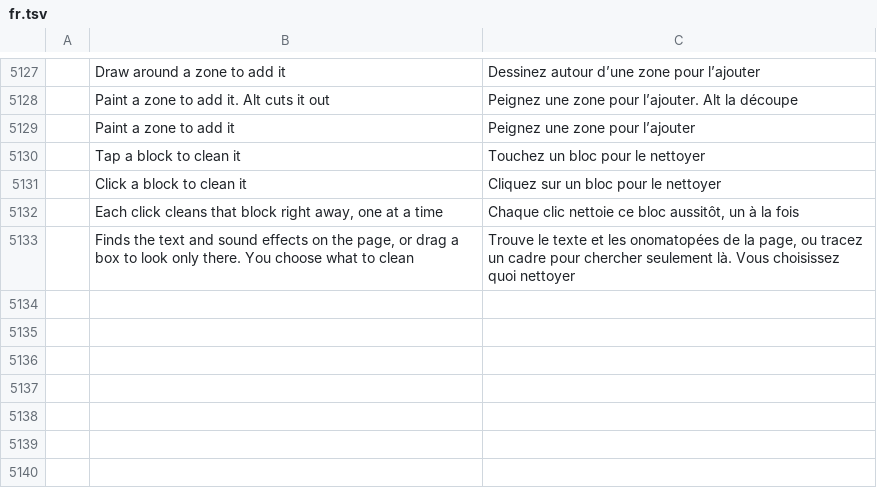
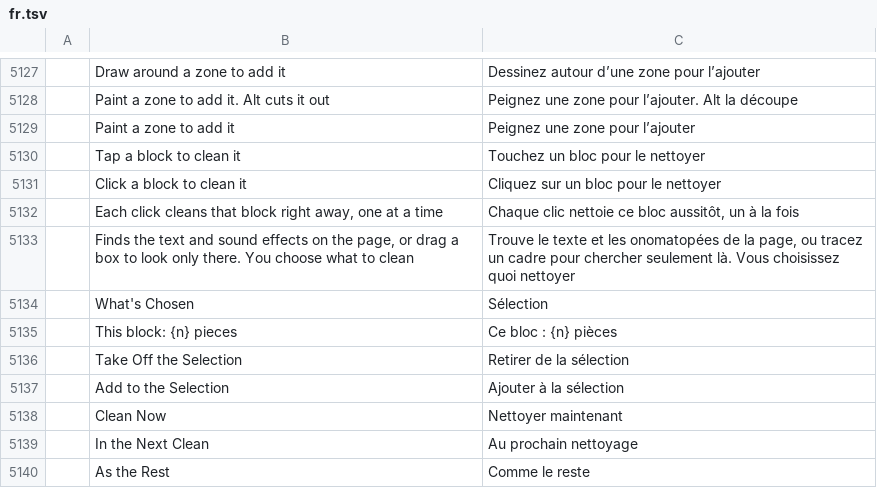
Before and after one commit to ChoqueCastroLD/capishot, a TSV file: crates/ui-egui/src/i18n/fr.tsv, drawn as a sheet; only a part is shown, gaps mark what is left out; the diff names each change by its address in the sheet, - before the commit and + after, or states it on an @@ line.

```diff
--- a/crates/ui-egui/src/i18n/fr.tsv
+++ b/crates/ui-egui/src/i18n/fr.tsv
+row 5134:  | What's Chosen | Sélection
+row 5135:  | This block: {n} pieces | Ce bloc : {n} pièces
+row 5136:  | Take Off the Selection | Retirer de la sélection
+row 5137:  | Add to the Selection | Ajouter à la sélection
+row 5138:  | Clean Now | Nettoyer maintenant
+row 5139:  | In the Next Clean | Au prochain nettoyage
+row 5140:  | As the Rest | Comme le reste
```
Also changed, not shown: crates/ui-egui/src/i18n/el.tsv, crates/ui-egui/src/i18n/id.tsv, 20 other files.
